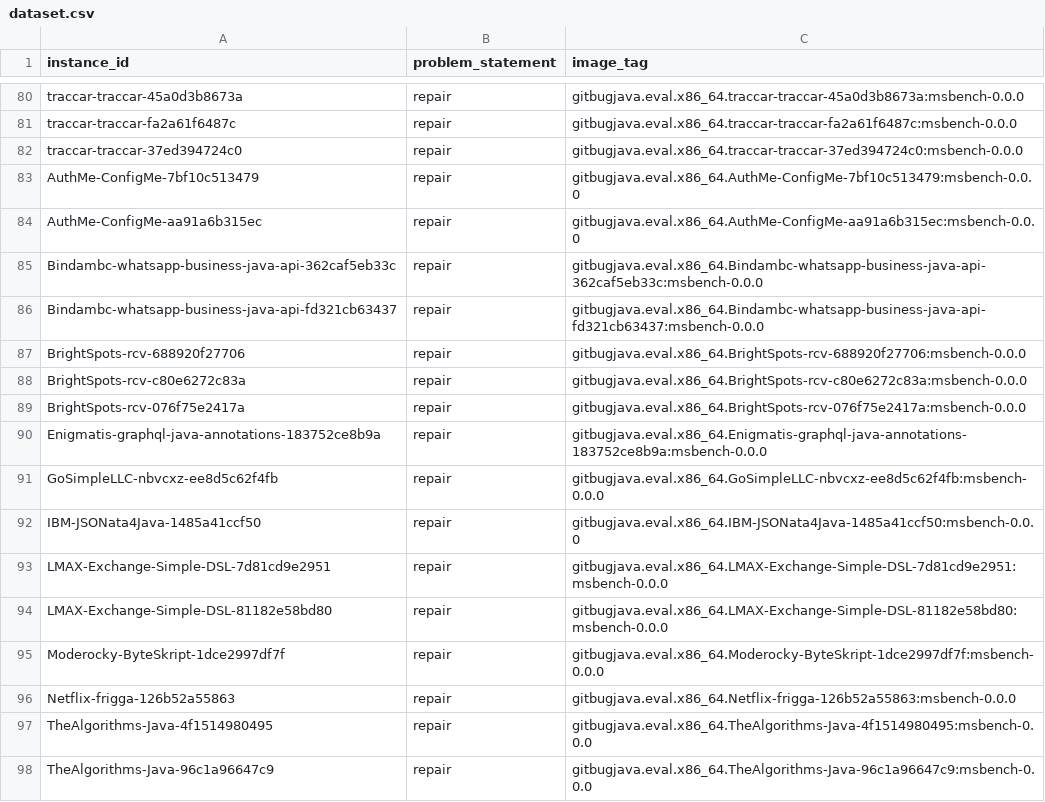
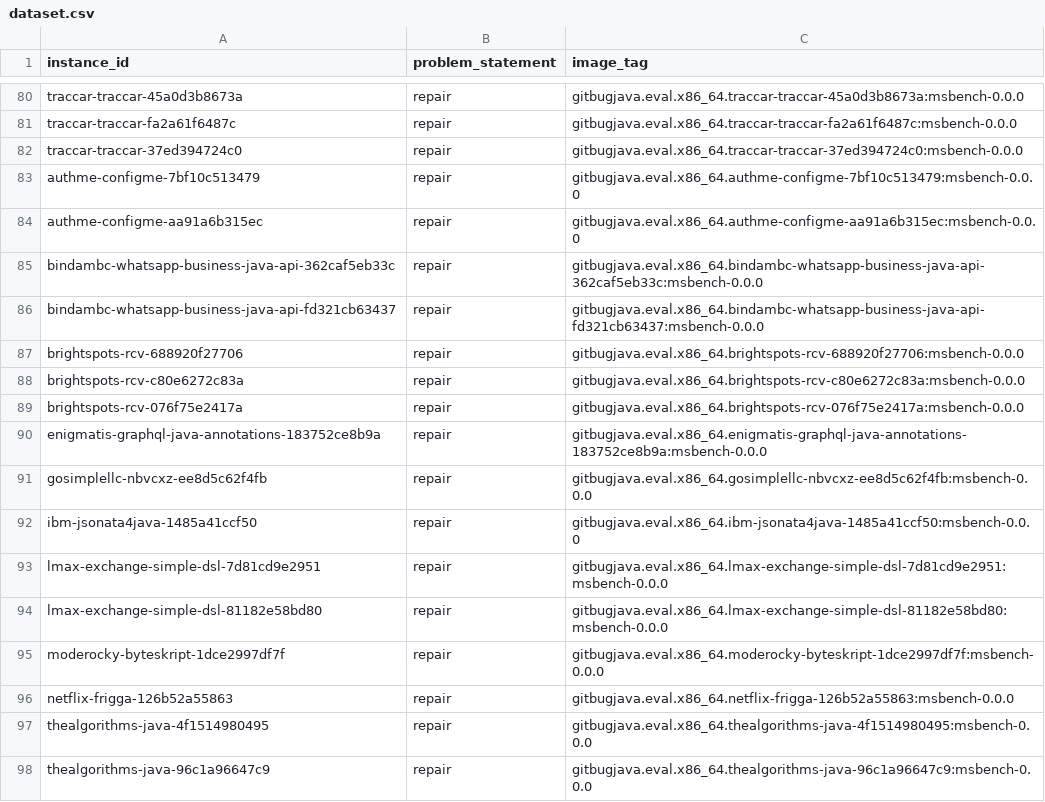
Before and after one commit to gitbugactions/gitbug-java, a CSV file: dataset.csv, drawn as a sheet; only a part is shown, gaps mark what is left out; the diff covers the shown part only.

```diff
--- a/dataset.csv
+++ b/dataset.csv
@@ -82,17 +82,17 @@ traccar-traccar-fa2a61f6487c,repair,gitbugjava.eval.x86_64.traccar-traccar-fa2a6
 traccar-traccar-37ed394724c0,repair,gitbugjava.eval.x86_64.traccar-traccar-37ed394724c0:msbench-0.0.0
-AuthMe-ConfigMe-7bf10c513479,repair,gitbugjava.eval.x86_64.AuthMe-ConfigMe-7bf10c513479:msbench-0.0.0
-AuthMe-ConfigMe-aa91a6b315ec,repair,gitbugjava.eval.x86_64.AuthMe-ConfigMe-aa91a6b315ec:msbench-0.0.0
-Bindambc-whatsapp-business-java-api-362caf5eb33c,repair,gitbugjava.eval.x86_64.Bindambc-whatsapp-business-java-api-362caf5eb33c:msbench-0.0.0
-Bindambc-whatsapp-business-java-api-fd321cb63437,repair,gitbugjava.eval.x86_64.Bindambc-whatsapp-business-java-api-fd321cb63437:msbench-0.0.0
-BrightSpots-rcv-688920f27706,repair,gitbugjava.eval.x86_64.BrightSpots-rcv-688920f27706:msbench-0.0.0
-BrightSpots-rcv-c80e6272c83a,repair,gitbugjava.eval.x86_64.BrightSpots-rcv-c80e6272c83a:msbench-0.0.0
-BrightSpots-rcv-076f75e2417a,repair,gitbugjava.eval.x86_64.BrightSpots-rcv-076f75e2417a:msbench-0.0.0
-Enigmatis-graphql-java-annotations-183752ce8b9a,repair,gitbugjava.eval.x86_64.Enigmatis-graphql-java-annotations-183752ce8b9a:msbench-0.0.0
-GoSimpleLLC-nbvcxz-ee8d5c62f4fb,repair,gitbugjava.eval.x86_64.GoSimpleLLC-nbvcxz-ee8d5c62f4fb:msbench-0.0.0
-IBM-JSONata4Java-1485a41ccf50,repair,gitbugjava.eval.x86_64.IBM-JSONata4Java-1485a41ccf50:msbench-0.0.0
-LMAX-Exchange-Simple-DSL-7d81cd9e2951,repair,gitbugjava.eval.x86_64.LMAX-Exchange-Simple-DSL-7d81cd9e2951:msbench-0.0.0
-LMAX-Exchange-Simple-DSL-81182e58bd80,repair,gitbugjava.eval.x86_64.LMAX-Exchange-Simple-DSL-81182e58bd80:msbench-0.0.0
-Moderocky-ByteSkript-1dce2997df7f,repair,gitbugjava.eval.x86_64.Moderocky-ByteSkript-1dce2997df7f:msbench-0.0.0
-Netflix-frigga-126b52a55863,repair,gitbugjava.eval.x86_64.Netflix-frigga-126b52a55863:msbench-0.0.0
-TheAlgorithms-Java-4f1514980495,repair,gitbugjava.eval.x86_64.TheAlgorithms-Java-4f1514980495:msbench-0.0.0
-TheAlgorithms-Java-96c1a96647c9,repair,gitbugjava.eval.x86_64.TheAlgorithms-Java-96c1a96647c9:msbench-0.0.0
+authme-configme-7bf10c513479,repair,gitbugjava.eval.x86_64.authme-configme-7bf10c513479:msbench-0.0.0
+authme-configme-aa91a6b315ec,repair,gitbugjava.eval.x86_64.authme-configme-aa91a6b315ec:msbench-0.0.0
+bindambc-whatsapp-business-java-api-362caf5eb33c,repair,gitbugjava.eval.x86_64.bindambc-whatsapp-business-java-api-362caf5eb33c:msbench-0.0.0
+bindambc-whatsapp-business-java-api-fd321cb63437,repair,gitbugjava.eval.x86_64.bindambc-whatsapp-business-java-api-fd321cb63437:msbench-0.0.0
+brightspots-rcv-688920f27706,repair,gitbugjava.eval.x86_64.brightspots-rcv-688920f27706:msbench-0.0.0
+brightspots-rcv-c80e6272c83a,repair,gitbugjava.eval.x86_64.brightspots-rcv-c80e6272c83a:msbench-0.0.0
+brightspots-rcv-076f75e2417a,repair,gitbugjava.eval.x86_64.brightspots-rcv-076f75e2417a:msbench-0.0.0
+enigmatis-graphql-java-annotations-183752ce8b9a,repair,gitbugjava.eval.x86_64.enigmatis-graphql-java-annotations-183752ce8b9a:msbench-0.0.0
+gosimplellc-nbvcxz-ee8d5c62f4fb,repair,gitbugjava.eval.x86_64.gosimplellc-nbvcxz-ee8d5c62f4fb:msbench-0.0.0
+ibm-jsonata4java-1485a41ccf50,repair,gitbugjava.eval.x86_64.ibm-jsonata4java-1485a41ccf50:msbench-0.0.0
+lmax-exchange-simple-dsl-7d81cd9e2951,repair,gitbugjava.eval.x86_64.lmax-exchange-simple-dsl-7d81cd9e2951:msbench-0.0.0
+lmax-exchange-simple-dsl-81182e58bd80,repair,gitbugjava.eval.x86_64.lmax-exchange-simple-dsl-81182e58bd80:msbench-0.0.0
+moderocky-byteskript-1dce2997df7f,repair,gitbugjava.eval.x86_64.moderocky-byteskript-1dce2997df7f:msbench-0.0.0
+netflix-frigga-126b52a55863,repair,gitbugjava.eval.x86_64.netflix-frigga-126b52a55863:msbench-0.0.0
+thealgorithms-java-4f1514980495,repair,gitbugjava.eval.x86_64.thealgorithms-java-4f1514980495:msbench-0.0.0
+thealgorithms-java-96c1a96647c9,repair,gitbugjava.eval.x86_64.thealgorithms-java-96c1a96647c9:msbench-0.0.0
```
Also changed, not shown: 16 edited cells elsewhere in this file, 18 other files.
